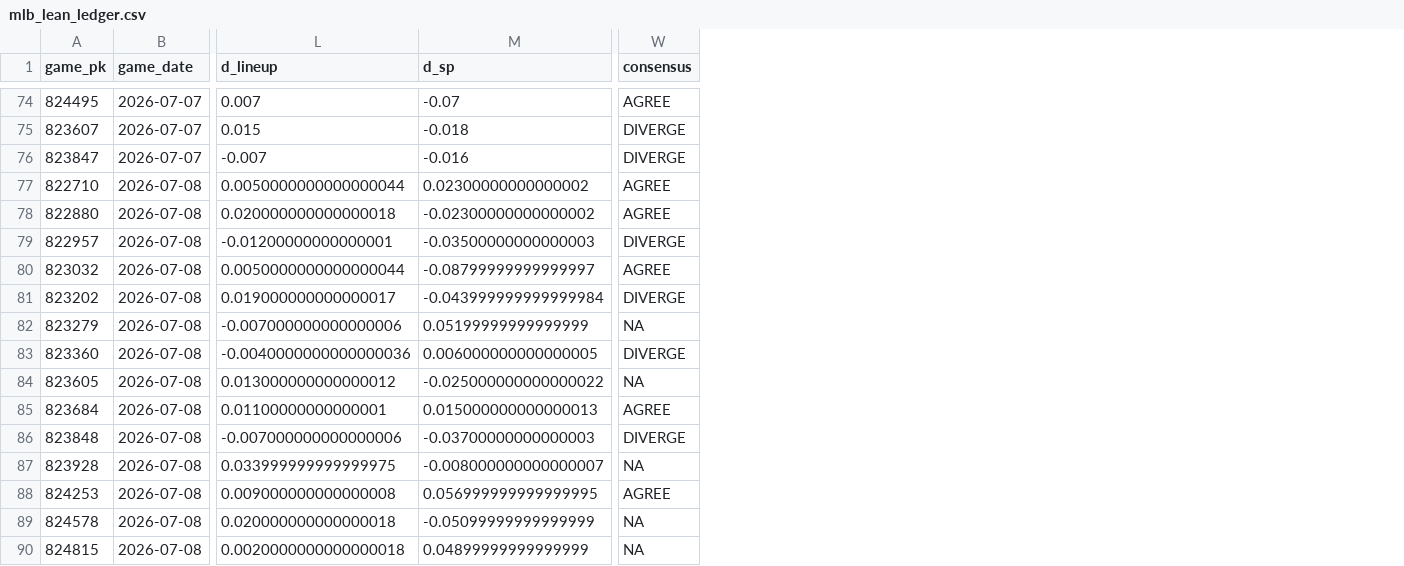
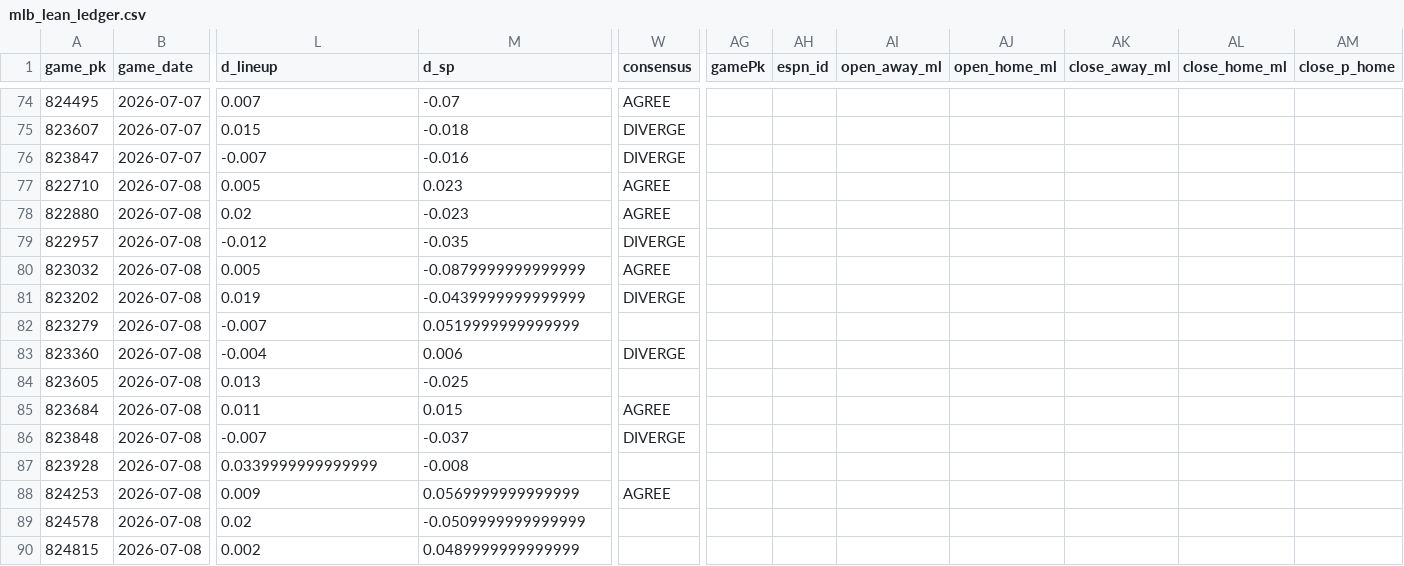
Before and after one commit to Dave356w/sports-display-renderer, a CSV file: data/mlb_lean_ledger.csv, drawn as a sheet; only a part is shown, gaps mark what is left out; the diff names each change by its address in the sheet, - before the commit and + after, or states it on an @@ line.

```diff
--- a/data/mlb_lean_ledger.csv
+++ b/data/mlb_lean_ledger.csv
+column AG (gamePk), empty
+column AH (espn_id), empty
+column AI (open_away_ml), empty
+column AJ (open_home_ml), empty
+column AK (close_away_ml), empty
+column AL (close_home_ml), empty
+column AM (close_p_home), empty
-L77 (d_lineup): 0.0050000000000000044
+L77 (d_lineup): 0.005
-M77 (d_sp): 0.02300000000000002
+M77 (d_sp): 0.023
-L78 (d_lineup): 0.020000000000000018
+L78 (d_lineup): 0.02
-M78 (d_sp): -0.02300000000000002
+M78 (d_sp): -0.023
-L79 (d_lineup): -0.01200000000000001
+L79 (d_lineup): -0.012
-M79 (d_sp): -0.03500000000000003
+M79 (d_sp): -0.035
-L80 (d_lineup): 0.0050000000000000044
+L80 (d_lineup): 0.005
-M80 (d_sp): -0.08799999999999997
+M80 (d_sp): -0.0879999999999999
-L81 (d_lineup): 0.019000000000000017
+L81 (d_lineup): 0.019
-M81 (d_sp): -0.043999999999999984
+M81 (d_sp): -0.0439999999999999
-L82 (d_lineup): -0.007000000000000006
+L82 (d_lineup): -0.007
-M82 (d_sp): 0.05199999999999999
+M82 (d_sp): 0.0519999999999999
-W82 (consensus): NA
+W82 (consensus): (empty)
-L83 (d_lineup): -0.0040000000000000036
+L83 (d_lineup): -0.004
-M83 (d_sp): 0.006000000000000005
+M83 (d_sp): 0.006
-L84 (d_lineup): 0.013000000000000012
+L84 (d_lineup): 0.013
-M84 (d_sp): -0.025000000000000022
+M84 (d_sp): -0.025
-W84 (consensus): NA
+W84 (consensus): (empty)
-L85 (d_lineup): 0.01100000000000001
+L85 (d_lineup): 0.011
-M85 (d_sp): 0.015000000000000013
+M85 (d_sp): 0.015
-L86 (d_lineup): -0.007000000000000006
+L86 (d_lineup): -0.007
-M86 (d_sp): -0.03700000000000003
+M86 (d_sp): -0.037
-L87 (d_lineup): 0.033999999999999975
+L87 (d_lineup): 0.0339999999999999
-M87 (d_sp): -0.008000000000000007
+M87 (d_sp): -0.008
-W87 (consensus): NA
+W87 (consensus): (empty)
-L88 (d_lineup): 0.009000000000000008
+L88 (d_lineup): 0.009
-M88 (d_sp): 0.056999999999999995
+M88 (d_sp): 0.0569999999999999
-L89 (d_lineup): 0.020000000000000018
+L89 (d_lineup): 0.02
-M89 (d_sp): -0.05099999999999999
+M89 (d_sp): -0.0509999999999999
-W89:W90 (consensus): NA
+W89:W90 (consensus): (empty)
-L90 (d_lineup): 0.0020000000000000018
+L90 (d_lineup): 0.002
-M90 (d_sp): 0.04899999999999999
+M90 (d_sp): 0.0489999999999999
```
